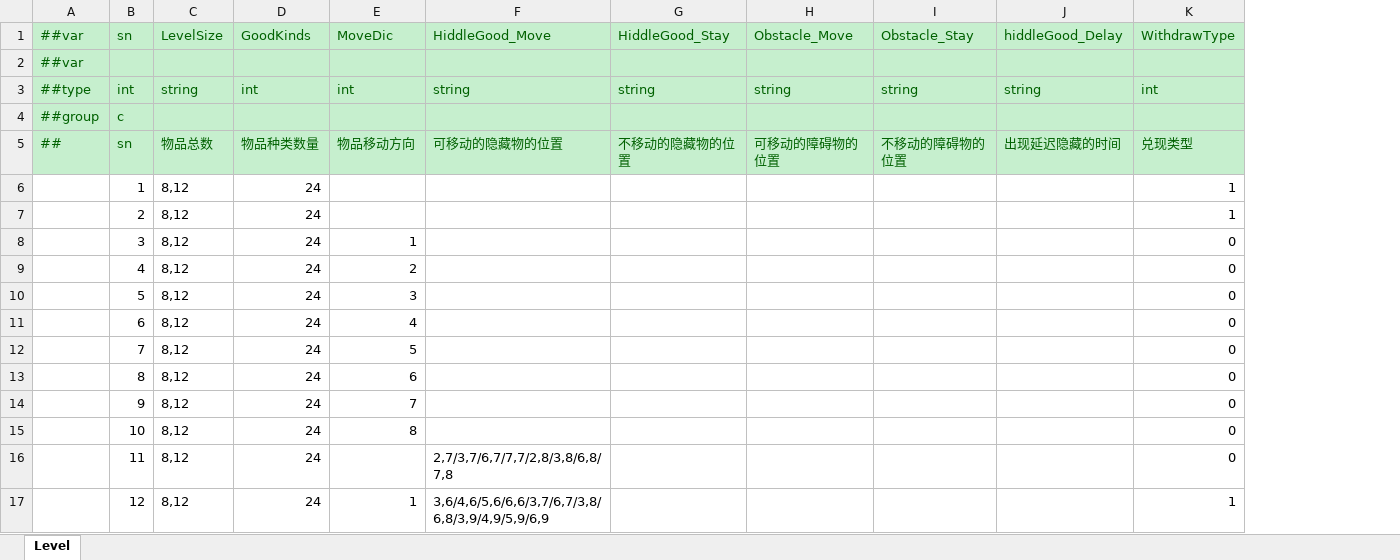
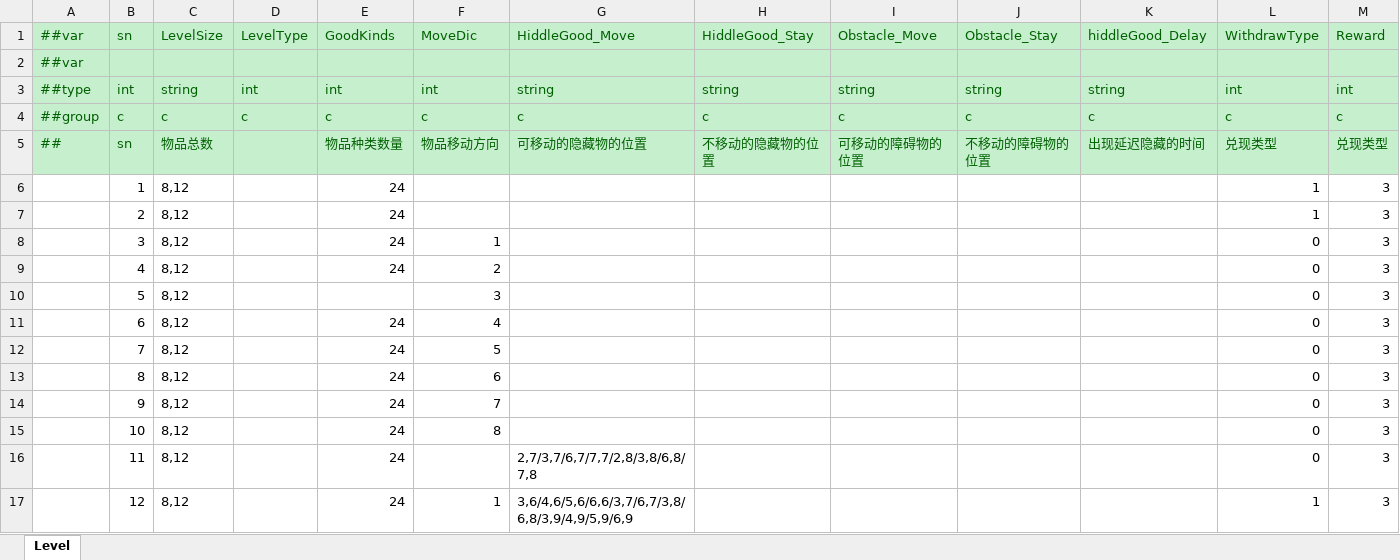
Before and after one commit to yuhuaichong1/LinkGame, an Excel workbook: DesignerConfigs/Datas/Level.xlsx, sheet Level, drawn as a sheet; values as stored, in another font and other column widths than the file's, no borders; removed rows and columns are numbered as before the commit, all else as after; the diff names each change by its address in the sheet, - before the commit and + after, or states it on an @@ line.

Commit message:
1. 修改关卡表

```diff
--- a/DesignerConfigs/Datas/Level.xlsx (sheet Level)
+++ b/DesignerConfigs/Datas/Level.xlsx (sheet Level)
+column D (LevelType), row 3: int
+column M (Reward), row 3: int; rows 5-17: 兑现类型 | 3 | 3 | 3 | 3 | 3 | 3 | 3 | 3 | 3 | 3 | 3 | 3
-row 4: ##group | c
+row 4: ##group | c | c | c | c | c | c | c | c | c | c | c | c
-E10 (GoodKinds): 24
+E10 (GoodKinds): (empty)
```
